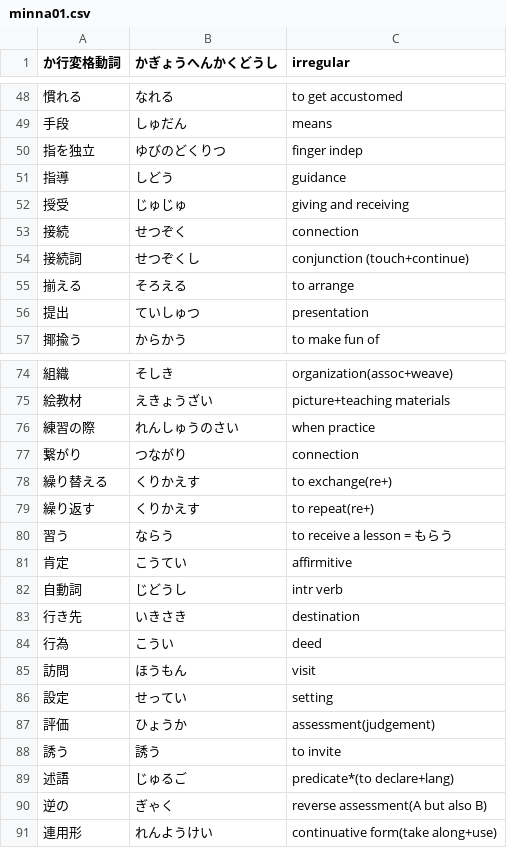
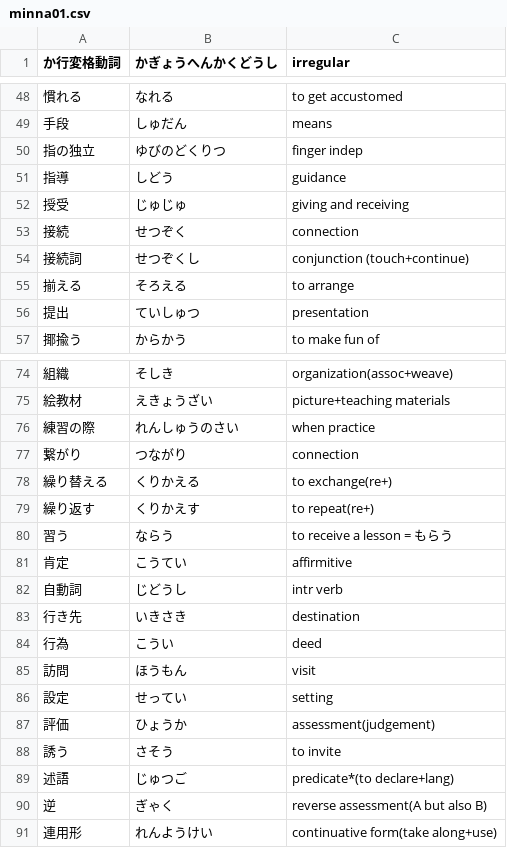
Before and after one commit to User65-87-11/kotoba_bot_random_kanji, a CSV file: data/decks/minna01.csv, drawn as a sheet; only a part is shown, gaps mark what is left out.

```diff
--- a/data/decks/minna01.csv
+++ b/data/decks/minna01.csv
@@ -49,3 +49,3 @@
 手段,しゅだん,means
-指を独立,ゆびのどくりつ,finger indep
+指の独立,ゆびのどくりつ,finger indep
 指導,しどう,guidance
@@ -77,3 +77,3 @@
 繋がり,つながり,connection
-繰り替える,くりかえす,to exchange(re+)
+繰り替える,くりかえる,to exchange(re+)
 繰り返す,くりかえす,to repeat(re+)
@@ -87,5 +87,5 @@
 評価,ひょうか,assessment(judgement)
-誘う,誘う,to invite
-述語,じゅるご,predicate*(to declare+lang)
-逆の,ぎゃく,reverse assessment(A but also B)
+誘う,さそう,to invite
+述語,じゅつご,predicate*(to declare+lang)
+逆,ぎゃく,reverse assessment(A but also B)
 連用形,れんようけい,continuative form(take along+use)
```
Also changed, not shown: data/decks/days.csv, kotoba_csv/out_minna.csv, 1 other file.
